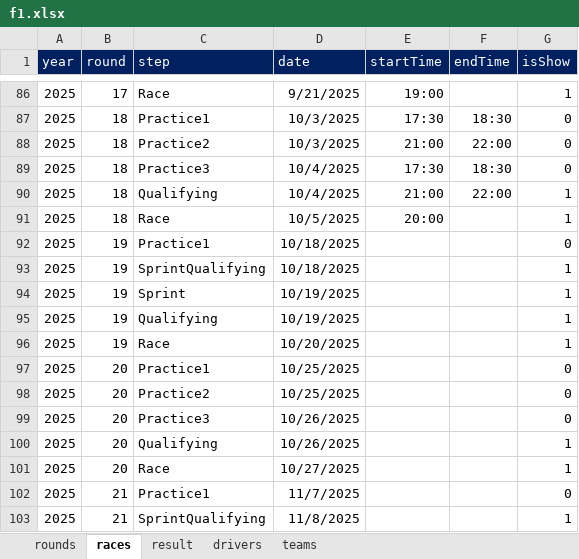
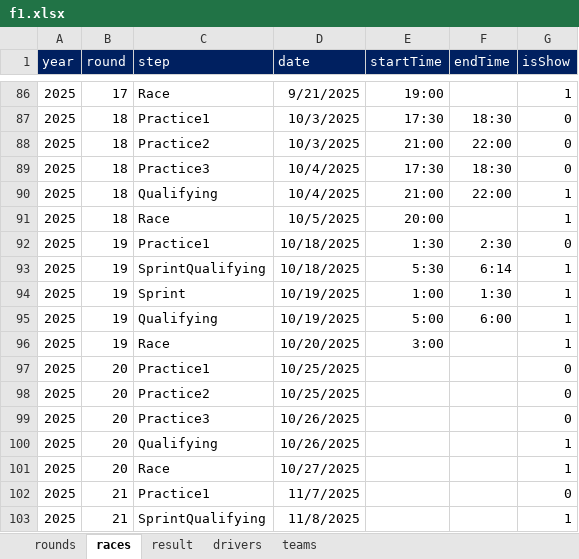
Before and after one commit to ColaLovingCat/vue_platform, an Excel workbook: public/docs/datas/f1.xlsx, sheet races, drawn as a sheet; only a part is shown, gaps mark what is left out; values as stored, in another font and other column widths than the file's, no borders; the diff names each change by its address in the sheet, - before the commit and + after, or states it on an @@ line.

Commit message:
Update f1.xlsx

```diff
--- a/public/docs/datas/f1.xlsx (sheet races)
+++ b/public/docs/datas/f1.xlsx (sheet races)
-E92 (startTime): (empty)
+E92 (startTime): 1:30
-F92 (endTime): (empty)
+F92 (endTime): 2:30
-E93 (startTime): (empty)
+E93 (startTime): 5:30
-F93 (endTime): (empty)
+F93 (endTime): 6:14
-E94 (startTime): (empty)
+E94 (startTime): 1:00
-F94 (endTime): (empty)
+F94 (endTime): 1:30
-E95 (startTime): (empty)
+E95 (startTime): 5:00
-F95 (endTime): (empty)
+F95 (endTime): 6:00
-E96 (startTime): (empty)
+E96 (startTime): 3:00
```
